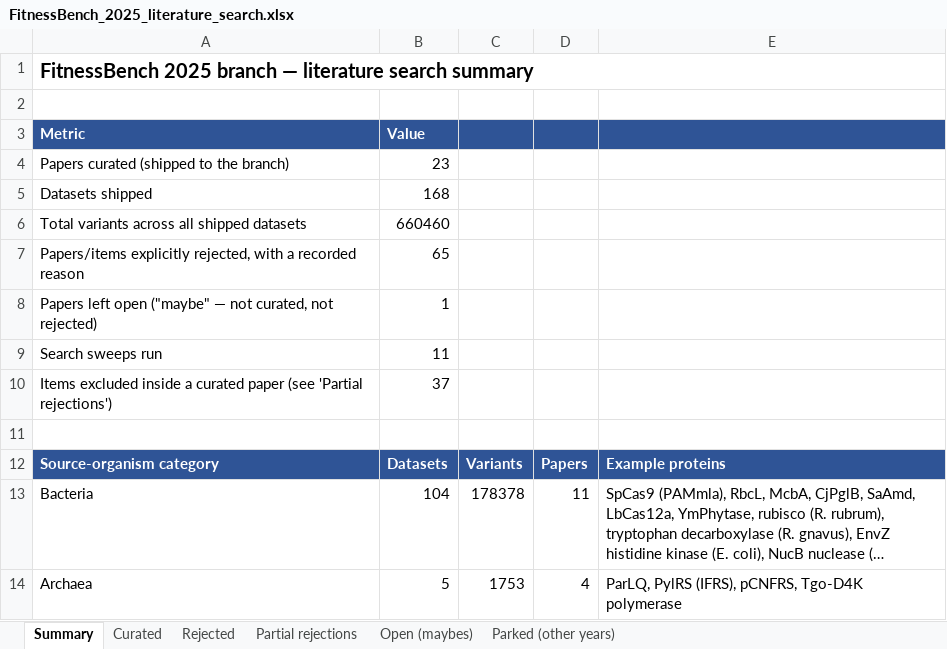
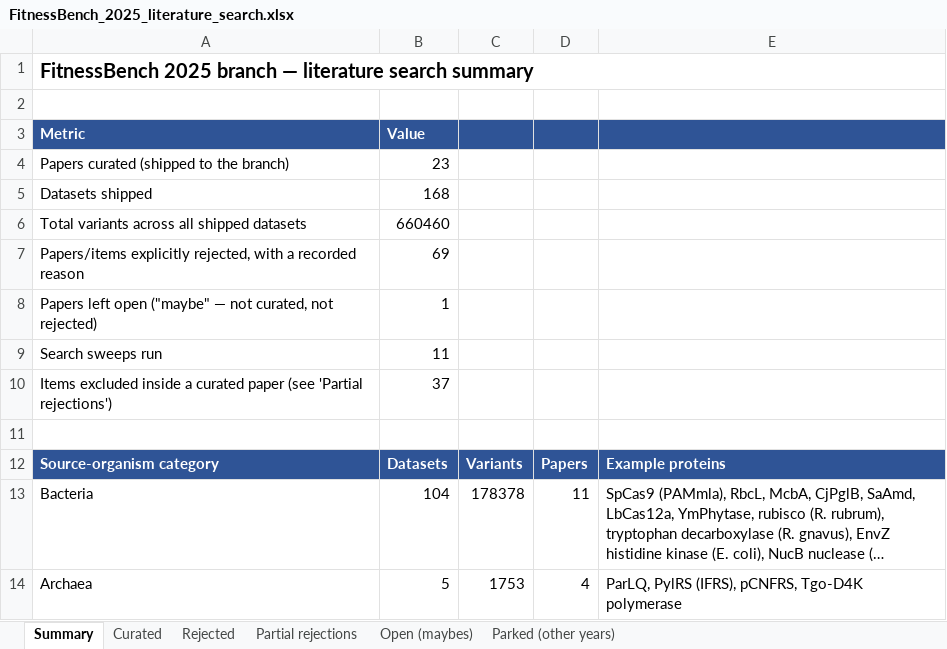
Before and after one commit to JYT86/fitnessbench, an Excel workbook: FitnessBench_2025_literature_search.xlsx, sheet Summary, drawn as a sheet; only a part is shown; long unchanged cells end in …; values as stored, in another font and other column widths than the file's, no borders; the diff names each change by its address in the sheet, - before the commit and + after, or states it on an @@ line.

```diff
--- a/FitnessBench_2025_literature_search.xlsx (sheet Summary)
+++ b/FitnessBench_2025_literature_search.xlsx (sheet Summary)
-B7 (Value): 65
+B7 (Value): 69
```
Also changed, not shown: sheet Rejected, 1 other file.
